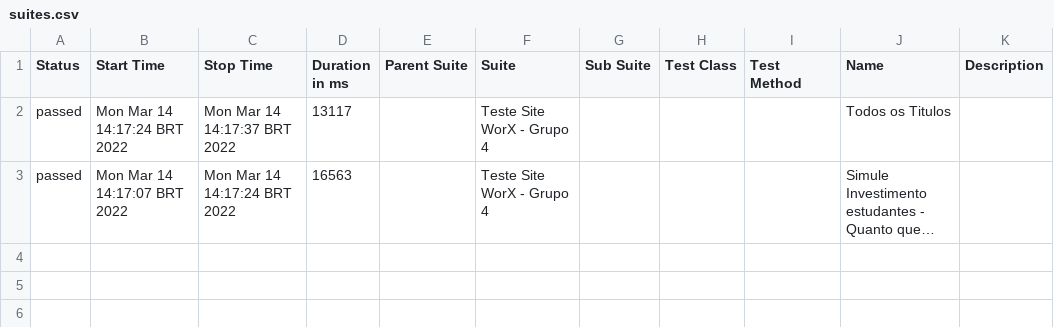
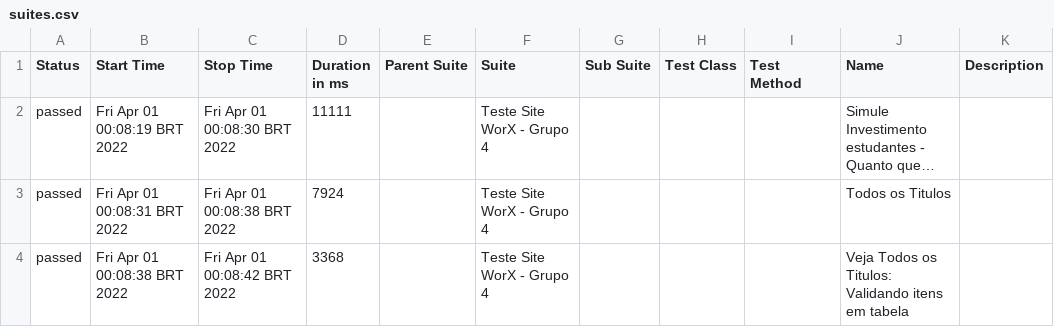
Before and after one commit to Arande-Cris/Projeto_apresentacao, a CSV file: allure-report/data/suites.csv, drawn as a sheet; long unchanged cells end in …; removed rows and columns are numbered as before the commit, all else as after; the diff names each change by its address in the sheet, - before the commit and + after, or states it on an @@ line.

```diff
--- a/allure-report/data/suites.csv
+++ b/allure-report/data/suites.csv
-row 2: passed | Mon Mar 14 14:17:24 BRT 2022 | Mon Mar 14 14:17:37 BRT 2022 | 13117 |  | Teste Site WorX - Grupo 4 |  |  |  | Todos os Titulos
-B2 (Start Time): Mon Mar 14 14:17:07 BRT 2022
+B2 (Start Time): Fri Apr 01 00:08:19 BRT 2022
-C2 (Stop Time): Mon Mar 14 14:17:24 BRT 2022
+C2 (Stop Time): Fri Apr 01 00:08:30 BRT 2022
-D2 (Duration in ms): 16563
+D2 (Duration in ms): 11111
+row 3: passed | Fri Apr 01 00:08:31 BRT 2022 | Fri Apr 01 00:08:38 BRT 2022 | 7924 |  | Teste Site WorX - Grupo 4 |  |  |  | Todos os Titulos
+row 4: passed | Fri Apr 01 00:08:38 BRT 2022 | Fri Apr 01 00:08:42 BRT 2022 | 3368 |  | Teste Site WorX - Grupo 4 |  |  |  | Veja Todos os Titulos: Validando itens em tabela
```
Also changed, not shown: 41 other files.
